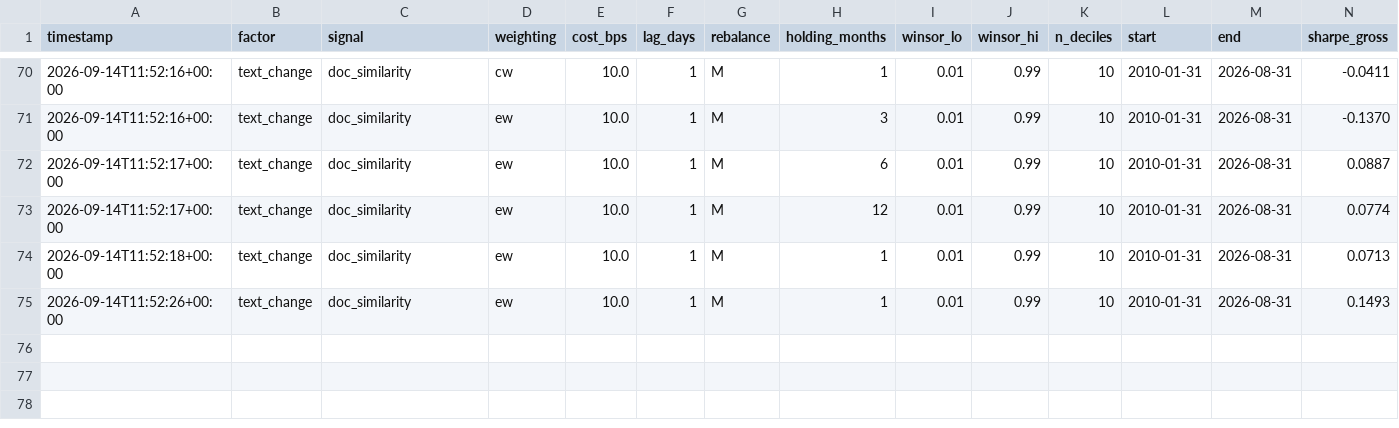
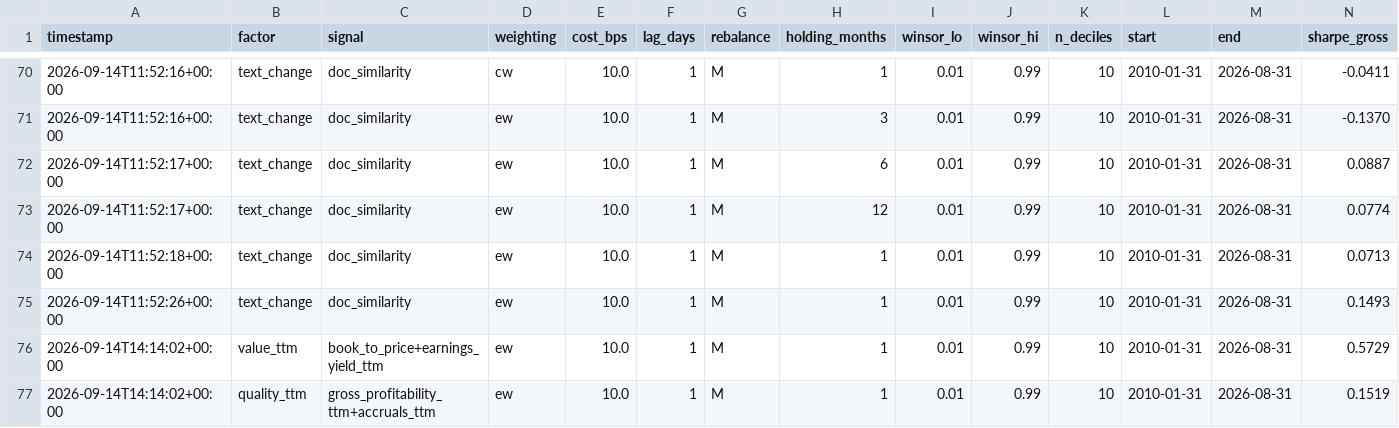
Before and after one commit to uty101/Cross-Sectional-Factor-Backtester, a CSV file: reports/specifications.csv, drawn as a sheet; only a part is shown, gaps mark what is left out; rows hold the shown columns only; the diff names each change by its address in the sheet, - before the commit and + after, or states it on an @@ line.

```diff
--- a/reports/specifications.csv
+++ b/reports/specifications.csv
+row 76: 2026-09-14T14:14:02+00:00 | value_ttm | book_to_price+earnings_yield_ttm | ew | 10.0 | 1 | M | 1 | 0.01 | 0.99 | 10 | 2010-01-31 | 2026-08-31 | 0.5729
+row 77: 2026-09-14T14:14:02+00:00 | quality_ttm | gross_profitability_ttm+accruals_ttm | ew | 10.0 | 1 | M | 1 | 0.01 | 0.99 | 10 | 2010-01-31 | 2026-08-31 | 0.1519
```
Also changed, not shown: data/checks/fundamentals_coverage.csv, data/checks/market_cap_dropped.csv, 10 other files.
